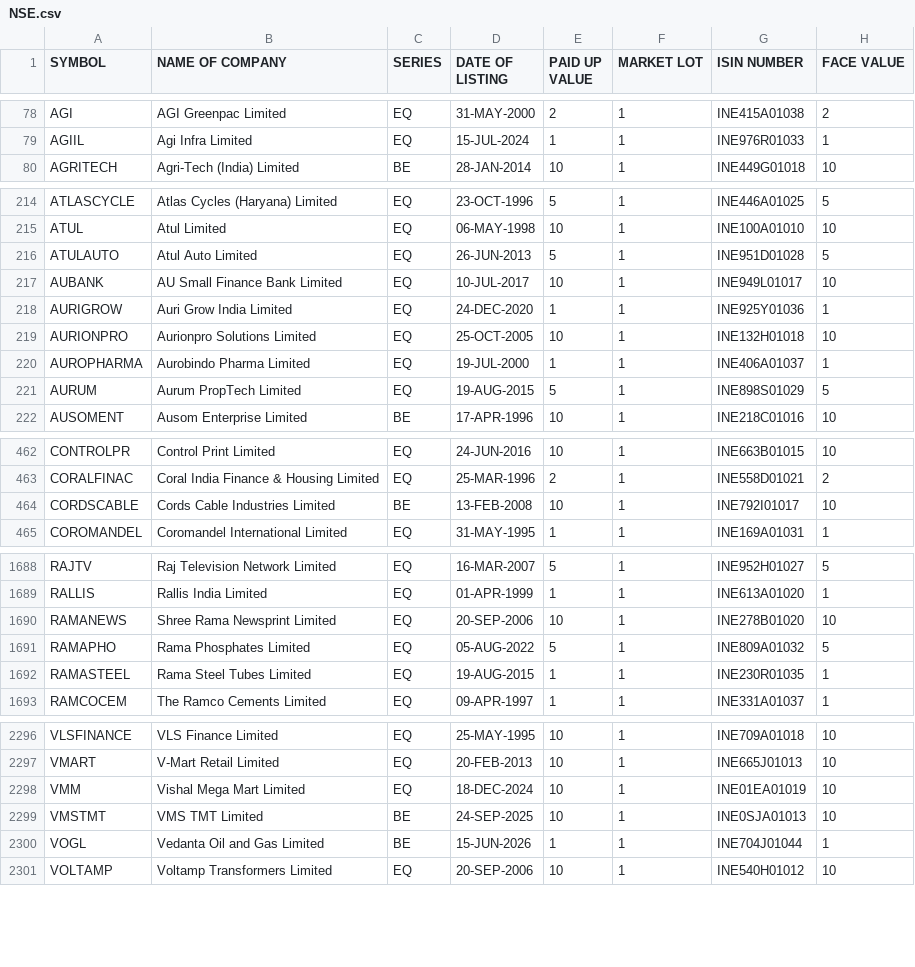
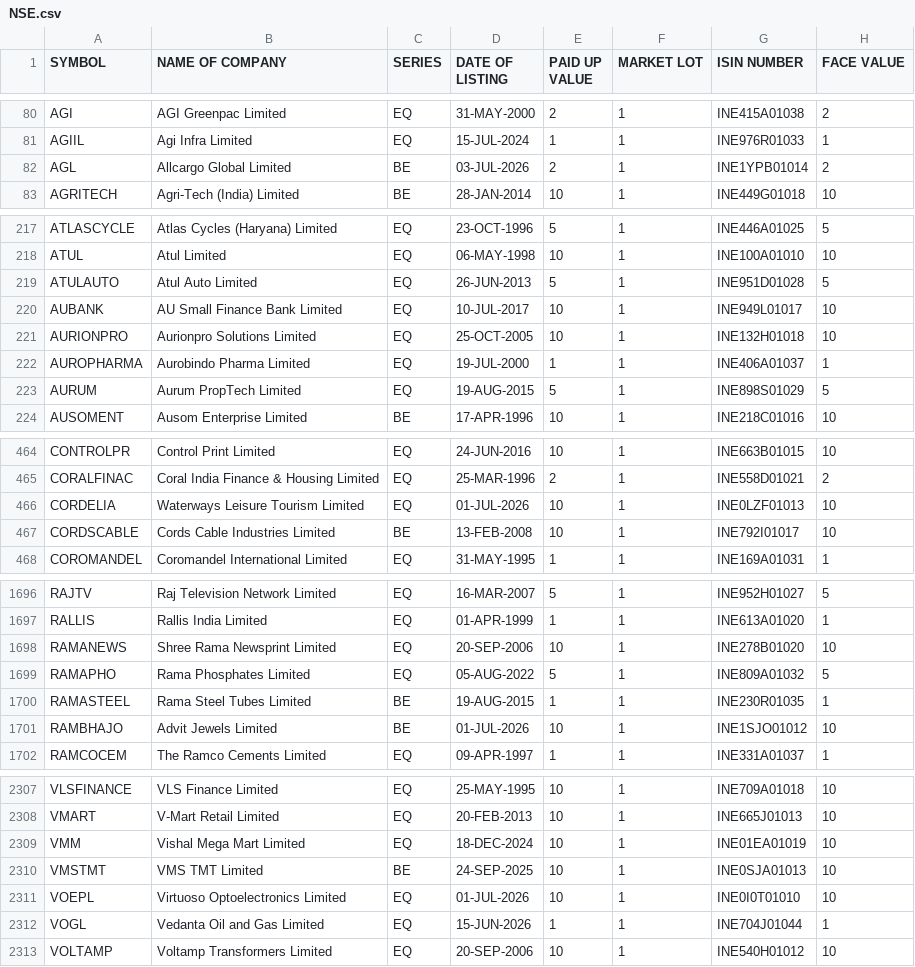
Before and after one commit to Harshit6135/stock_screener, a CSV file: data/imports/NSE.csv, drawn as a sheet; only a part is shown, gaps mark what is left out; the diff covers the shown part only.

```diff
--- a/data/imports/NSE.csv
+++ b/data/imports/NSE.csv
@@ -79,2 +81,3 @@ AGI,AGI Greenpac Limited,EQ,31-MAY-2000,2,1,INE415A01038,2
 AGIIL,Agi Infra Limited,EQ,15-JUL-2024,1,1,INE976R01033,1
+AGL,Allcargo Global Limited,BE,03-JUL-2026,2,1,INE1YPB01014,2
 AGRITECH,Agri-Tech (India) Limited,BE,28-JAN-2014,10,1,INE449G01018,10
@@ -217,3 +220,2 @@ ATULAUTO,Atul Auto Limited,EQ,26-JUN-2013,5,1,INE951D01028,5
 AUBANK,AU Small Finance Bank Limited,EQ,10-JUL-2017,10,1,INE949L01017,10
-AURIGROW,Auri Grow India Limited,EQ,24-DEC-2020,1,1,INE925Y01036,1
 AURIONPRO,Aurionpro Solutions Limited,EQ,25-OCT-2005,10,1,INE132H01018,10
@@ -463,2 +465,3 @@ CONTROLPR,Control Print Limited,EQ,24-JUN-2016,10,1,INE663B01015,10
 CORALFINAC,Coral India Finance & Housing Limited,EQ,25-MAR-1996,2,1,INE558D01021,2
+CORDELIA,Waterways Leisure Tourism Limited,EQ,01-JUL-2026,10,1,INE0LZF01013,10
 CORDSCABLE,Cords Cable Industries Limited,BE,13-FEB-2008,10,1,INE792I01017,10
@@ -1691,3 +1699,4 @@ RAMANEWS,Shree Rama Newsprint Limited,EQ,20-SEP-2006,10,1,INE278B01020,10
 RAMAPHO,Rama Phosphates Limited,EQ,05-AUG-2022,5,1,INE809A01032,5
-RAMASTEEL,Rama Steel Tubes Limited,EQ,19-AUG-2015,1,1,INE230R01035,1
+RAMASTEEL,Rama Steel Tubes Limited,BE,19-AUG-2015,1,1,INE230R01035,1
+RAMBHAJO,Advit Jewels Limited,BE,01-JUL-2026,10,1,INE1SJO01012,10
 RAMCOCEM,The Ramco Cements Limited,EQ,09-APR-1997,1,1,INE331A01037,1
@@ -2299,3 +2310,4 @@ VMM,Vishal Mega Mart Limited,EQ,18-DEC-2024,10,1,INE01EA01019,10
 VMSTMT,VMS TMT Limited,BE,24-SEP-2025,10,1,INE0SJA01013,10
-VOGL,Vedanta Oil and Gas Limited,BE,15-JUN-2026,1,1,INE704J01044,1
+VOEPL,Virtuoso Optoelectronics Limited,EQ,01-JUL-2026,10,1,INE0I0T01010,10
+VOGL,Vedanta Oil and Gas Limited,EQ,15-JUN-2026,1,1,INE704J01044,1
 VOLTAMP,Voltamp Transformers Limited,EQ,20-SEP-2006,10,1,INE540H01012,10
```
Also changed, not shown: 9 added rows and 71 edited cells elsewhere in this file, data/imports/BSE.csv, 8 other files.
